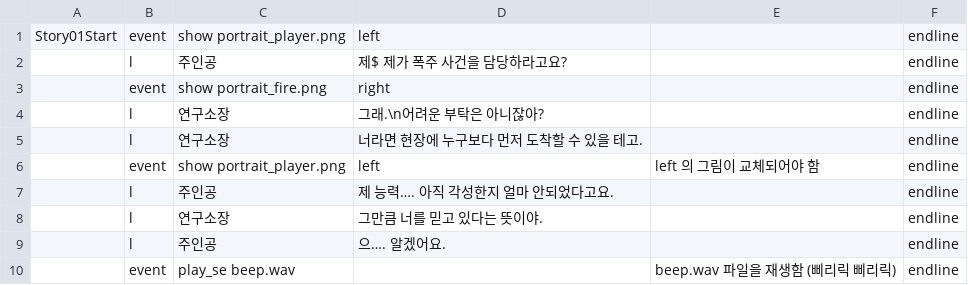
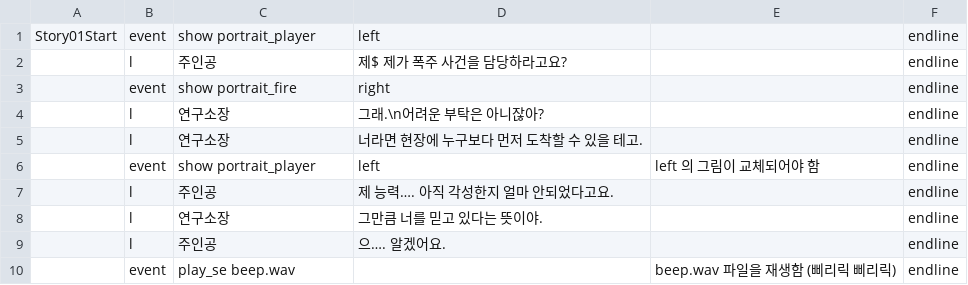
Before and after one commit to kalmmis/IndiePunk-PSY2050, a CSV file: Assets/Resources/dialog1.csv, drawn as a sheet; only a part is shown.

Commit message:
dialog basic impl

```diff
--- a/Assets/Resources/dialog1.csv
+++ b/Assets/Resources/dialog1.csv
@@ -1,7 +1,7 @@
-Story01Start,event,show portrait_player.png,left,,endline
+Story01Start,event,show portrait_player,left,,endline
 ,l,주인공,제$ 제가 폭주 사건을 담당하라고요?,,endline
-,event,show portrait_fire.png,right,,endline
+,event,show portrait_fire,right,,endline
 ,l,연구소장,그래.\n어려운 부탁은 아니잖아?,,endline
 ,l,연구소장,너라면 현장에 누구보다 먼저 도착할 수 있을 테고.,,endline
-,event,show portrait_player.png,left,left 의 그림이 교체되어야 함,endline
+,event,show portrait_player,left,left 의 그림이 교체되어야 함,endline
 ,l,주인공,제 능력…. 아직 각성한지 얼마 안되었다고요.,,endline
```
Also changed, not shown: 6 other files.
